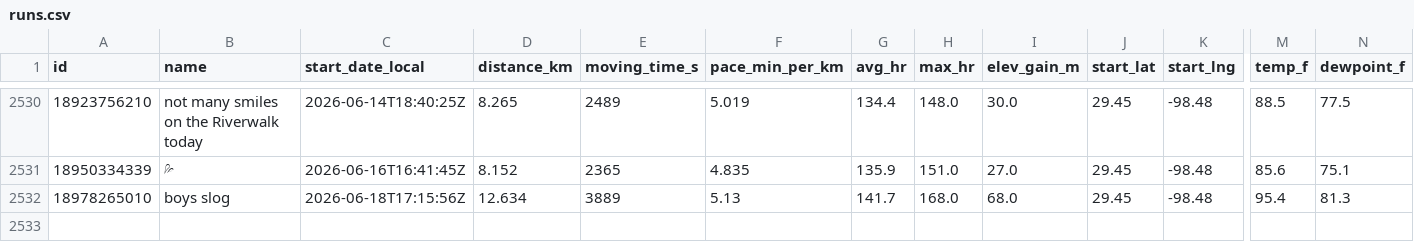
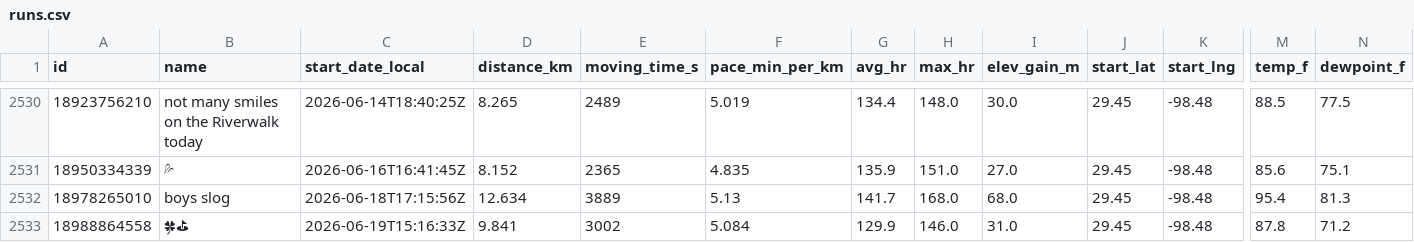
Before and after one commit to sunsetexplore/fitness-dashboard, a CSV file: runs.csv, drawn as a sheet; only a part is shown, gaps mark what is left out; rows hold the shown columns only; the diff names each change by its address in the sheet, - before the commit and + after, or states it on an @@ line.

```diff
--- a/runs.csv
+++ b/runs.csv
+row 2533: 18988864558 | 🍀⛳ | 2026-06-19T15:16:33Z | 9.841 | 3002 | 5.084 | 129.9 | 146.0 | 31.0 | 29.45 | -98.48 | 87.8 | 71.2
```
Also changed, not shown: 1 other file.
